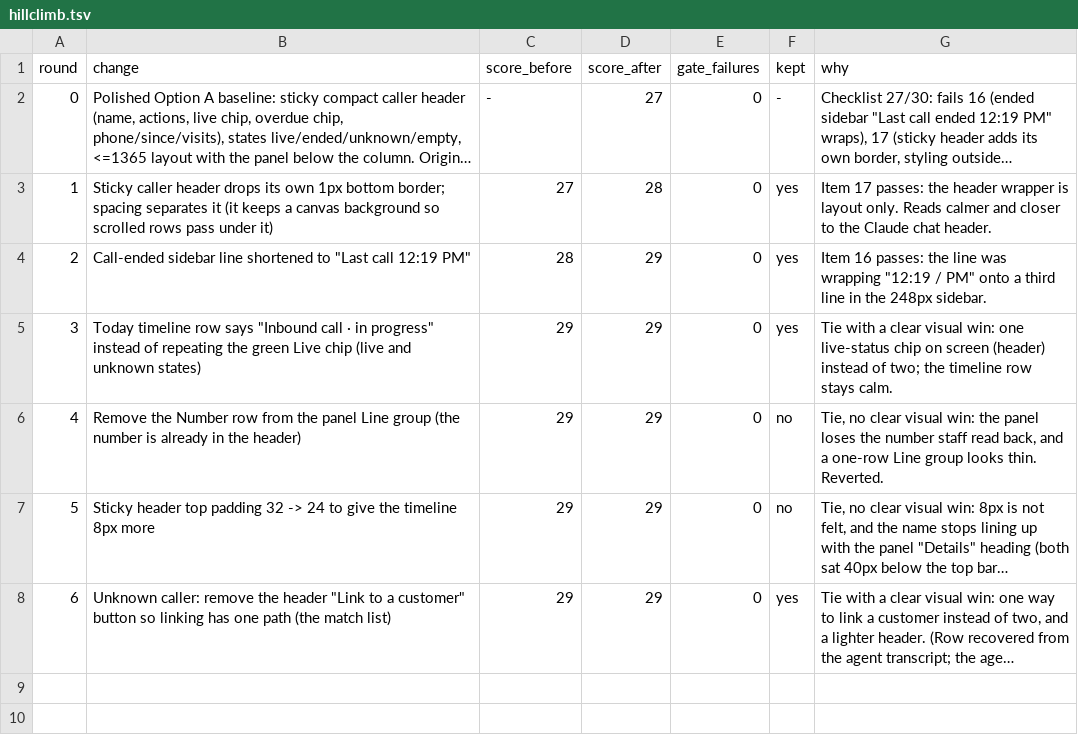
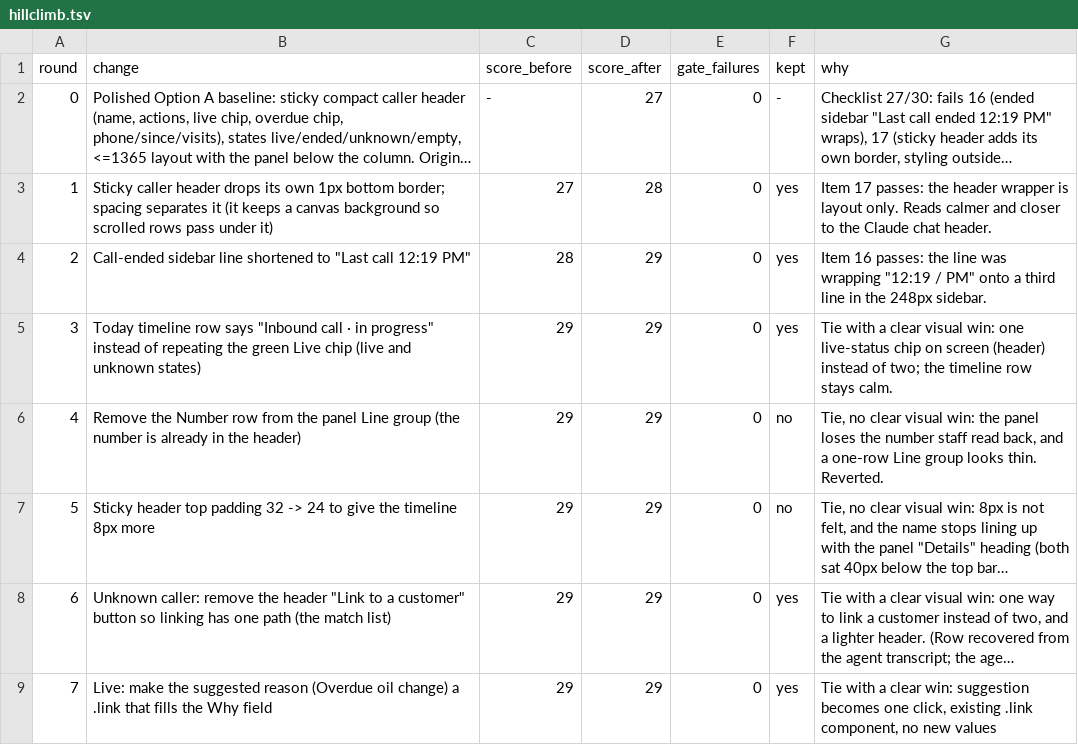
Before and after one commit to wil-ErberAuto-commits/erber-systems-explainer, a TSV file: caller-hud-v2/hillclimb.tsv, drawn as a sheet; long unchanged cells end in …; the diff names each change by its address in the sheet, - before the commit and + after, or states it on an @@ line.

Commit message:
Caller HUD v2 round 7: clickable suggested reason (kept)

```diff
--- a/caller-hud-v2/hillclimb.tsv
+++ b/caller-hud-v2/hillclimb.tsv
+row 9: 7 | Live: make the suggested reason (Overdue oil change) a .link that fills the Why field | 29 | 29 | 0 | yes | Tie with a clear win: suggestion becomes one click, existing .link component, no new values
```
Also changed, not shown: 1 other file.
